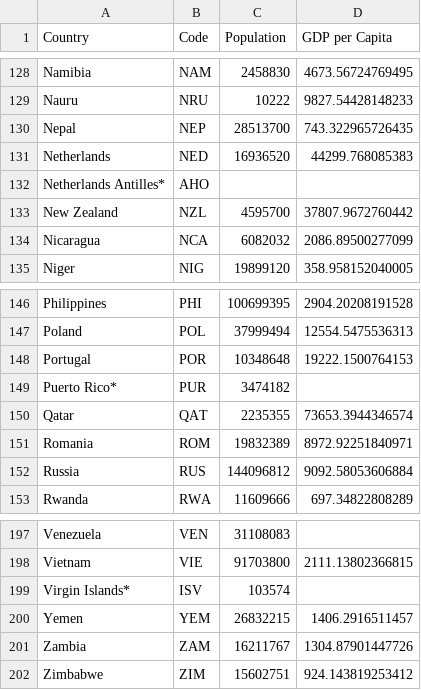
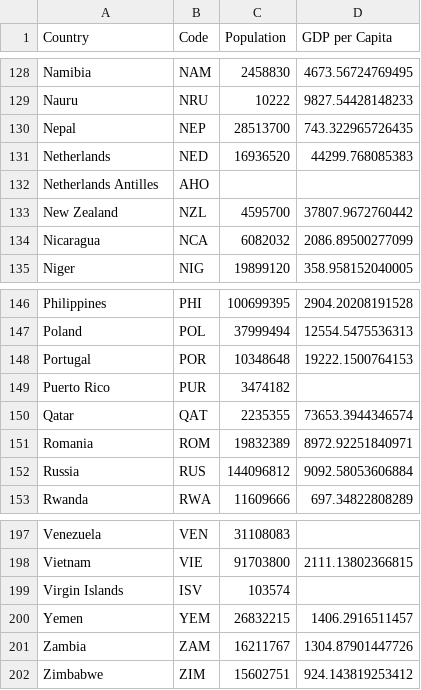
Before and after one commit to Cavidan-oss/Javidan_Karimli_IDS706_ComplexSqlQueryDatabricks, a CSV file: data/olympic_dictionary.csv, drawn as a sheet; only a part is shown, gaps mark what is left out; the diff covers the shown part only.

```diff
--- a/data/olympic_dictionary.csv
+++ b/data/olympic_dictionary.csv
@@ -131,3 +131,3 @@ Nepal,NEP,28513700,743.322965726435
 Netherlands,NED,16936520,44299.768085383
-Netherlands Antilles*,AHO,,
+Netherlands Antilles,AHO,,
 New Zealand,NZL,4595700,37807.9672760442
@@ -148,3 +148,3 @@ Poland,POL,37999494,12554.5475536313
 Portugal,POR,10348648,19222.1500764153
-Puerto Rico*,PUR,3474182,
+Puerto Rico,PUR,3474182,
 Qatar,QAT,2235355,73653.3944346574
@@ -198,3 +198,3 @@ Venezuela,VEN,31108083,
 Vietnam,VIE,91703800,2111.13802366815
-Virgin Islands*,ISV,103574,
+Virgin Islands,ISV,103574,
 Yemen,YEM,26832215,1406.2916511457
```
Also changed, not shown: 1 added row, 1 removed row and 4 edited cells elsewhere in this file.
